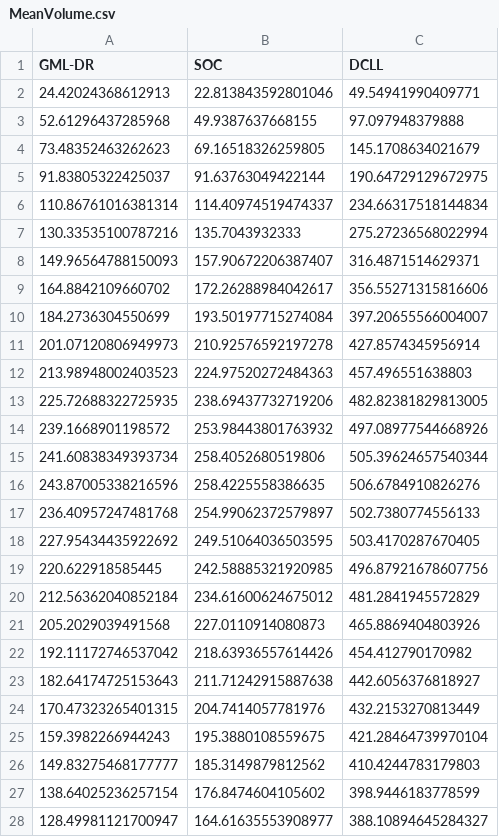
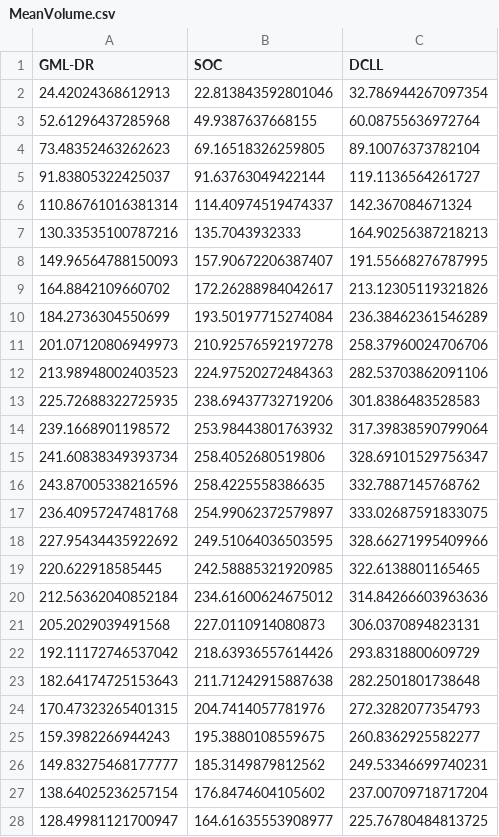
Before and after one commit to andrewrosemberg/DecisionRules.jl, a CSV file: examples/HydroPowerModels/bolivia/ACPPowerModel/MeanVolume.csv, drawn as a sheet; only a part is shown; the diff covers the shown part only.

```diff
--- a/examples/HydroPowerModels/bolivia/ACPPowerModel/MeanVolume.csv
+++ b/examples/HydroPowerModels/bolivia/ACPPowerModel/MeanVolume.csv
@@ -1,28 +1,28 @@
 GML-DR,SOC,DCLL
-24.42024368612913,22.813843592801046,49.54941990409771
-52.61296437285968,49.9387637668155,97.097948379888
-73.48352463262623,69.16518326259805,145.1708634021679
-91.83805322425037,91.63763049422144,190.64729129672975
-110.86761016381314,114.40974519474337,234.66317518144834
-130.33535100787216,135.7043932333,275.27236568022994
-149.96564788150093,157.90672206387407,316.4871514629371
-164.8842109660702,172.26288984042617,356.55271315816606
-184.2736304550699,193.50197715274084,397.20655566004007
-201.07120806949973,210.92576592197278,427.8574345956914
-213.98948002403523,224.97520272484363,457.496551638803
-225.72688322725935,238.69437732719206,482.82381829813005
-239.1668901198572,253.98443801763932,497.08977544668926
-241.60838349393734,258.4052680519806,505.39624657540344
-243.87005338216596,258.4225558386635,506.6784910826276
-236.40957247481768,254.99062372579897,502.7380774556133
-227.95434435922692,249.51064036503595,503.4170287670405
-220.622918585445,242.58885321920985,496.87921678607756
-212.56362040852184,234.61600624675012,481.2841945572829
-205.2029039491568,227.0110914080873,465.8869404803926
-192.11172746537042,218.63936557614426,454.412790170982
-182.64174725153643,211.71242915887638,442.6056376818927
-170.47323265401315,204.7414057781976,432.2153270813449
-159.3982266944243,195.3880108559675,421.28464739970104
-149.83275468177777,185.3149879812562,410.4244783179803
-138.64025236257154,176.8474604105602,398.9446183778599
-128.49981121700947,164.61635553908977,388.10894645284327
+24.42024368612913,22.813843592801046,32.786944267097354
+52.61296437285968,49.9387637668155,60.08755636972764
+73.48352463262623,69.16518326259805,89.10076373782104
+91.83805322425037,91.63763049422144,119.1136564261727
+110.86761016381314,114.40974519474337,142.367084671324
+130.33535100787216,135.7043932333,164.90256387218213
+149.96564788150093,157.90672206387407,191.55668276787995
+164.8842109660702,172.26288984042617,213.12305119321826
+184.2736304550699,193.50197715274084,236.38462361546289
+201.07120806949973,210.92576592197278,258.37960024706706
+213.98948002403523,224.97520272484363,282.53703862091106
+225.72688322725935,238.69437732719206,301.8386483528583
+239.1668901198572,253.98443801763932,317.39838590799064
+241.60838349393734,258.4052680519806,328.69101529756347
+243.87005338216596,258.4225558386635,332.7887145768762
+236.40957247481768,254.99062372579897,333.02687591833075
+227.95434435922692,249.51064036503595,328.66271995409966
+220.622918585445,242.58885321920985,322.6138801165465
+212.56362040852184,234.61600624675012,314.84266603963636
+205.2029039491568,227.0110914080873,306.0370894823131
+192.11172746537042,218.63936557614426,293.8318800609729
+182.64174725153643,211.71242915887638,282.2501801738648
+170.47323265401315,204.7414057781976,272.3282077354793
+159.3982266944243,195.3880108559675,260.8362925582277
+149.83275468177777,185.3149879812562,249.53346699740231
+138.64025236257154,176.8474604105602,237.00709718717204
+128.49981121700947,164.61635553908977,225.76780484813725
```
Also changed, not shown: 69 edited cells elsewhere in this file, examples/HydroPowerModels/bolivia/ACPPowerModel/MeanGeneration.csv, 2 other files.
